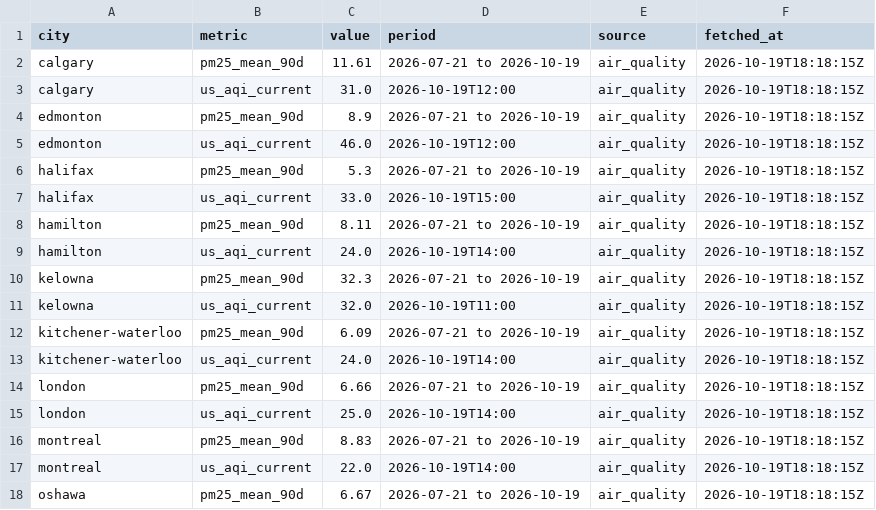
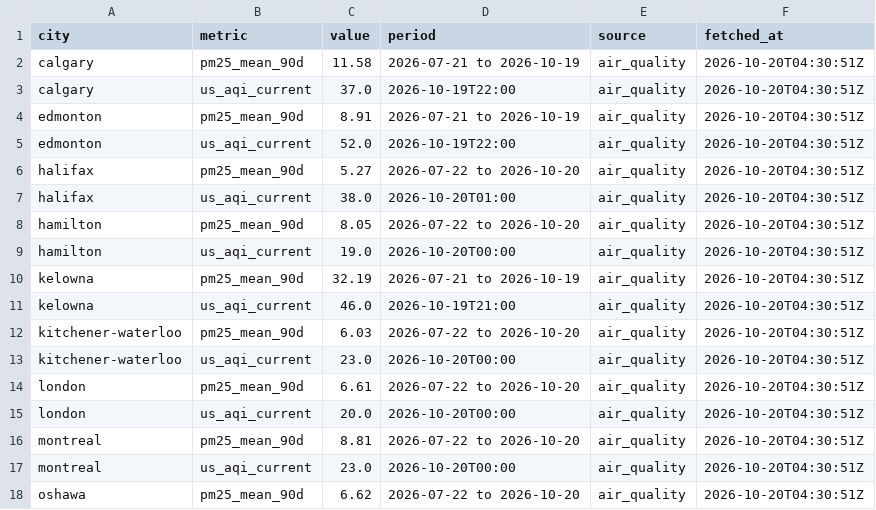
Before and after one commit to imran-ahmed377/city_rank_ai, a CSV file: data/metrics/air_quality.csv, drawn as a sheet; only a part is shown; the diff covers the shown part only.

```diff
--- a/data/metrics/air_quality.csv
+++ b/data/metrics/air_quality.csv
@@ -1,18 +1,18 @@
 city,metric,value,period,source,fetched_at
-calgary,pm25_mean_90d,11.61,2026-07-21 to 2026-10-19,air_quality,2026-10-19T18:18:15Z
-calgary,us_aqi_current,31.0,2026-10-19T12:00,air_quality,2026-10-19T18:18:15Z
-edmonton,pm25_mean_90d,8.9,2026-07-21 to 2026-10-19,air_quality,2026-10-19T18:18:15Z
-edmonton,us_aqi_current,46.0,2026-10-19T12:00,air_quality,2026-10-19T18:18:15Z
-halifax,pm25_mean_90d,5.3,2026-07-21 to 2026-10-19,air_quality,2026-10-19T18:18:15Z
-halifax,us_aqi_current,33.0,2026-10-19T15:00,air_quality,2026-10-19T18:18:15Z
-hamilton,pm25_mean_90d,8.11,2026-07-21 to 2026-10-19,air_quality,2026-10-19T18:18:15Z
-hamilton,us_aqi_current,24.0,2026-10-19T14:00,air_quality,2026-10-19T18:18:15Z
-kelowna,pm25_mean_90d,32.3,2026-07-21 to 2026-10-19,air_quality,2026-10-19T18:18:15Z
-kelowna,us_aqi_current,32.0,2026-10-19T11:00,air_quality,2026-10-19T18:18:15Z
-kitchener-waterloo,pm25_mean_90d,6.09,2026-07-21 to 2026-10-19,air_quality,2026-10-19T18:18:15Z
-kitchener-waterloo,us_aqi_current,24.0,2026-10-19T14:00,air_quality,2026-10-19T18:18:15Z
-london,pm25_mean_90d,6.66,2026-07-21 to 2026-10-19,air_quality,2026-10-19T18:18:15Z
-london,us_aqi_current,25.0,2026-10-19T14:00,air_quality,2026-10-19T18:18:15Z
-montreal,pm25_mean_90d,8.83,2026-07-21 to 2026-10-19,air_quality,2026-10-19T18:18:15Z
-montreal,us_aqi_current,22.0,2026-10-19T14:00,air_quality,2026-10-19T18:18:15Z
-oshawa,pm25_mean_90d,6.67,2026-07-21 to 2026-10-19,air_quality,2026-10-19T18:18:15Z
+calgary,pm25_mean_90d,11.58,2026-07-21 to 2026-10-19,air_quality,2026-10-20T04:30:51Z
+calgary,us_aqi_current,37.0,2026-10-19T22:00,air_quality,2026-10-20T04:30:51Z
+edmonton,pm25_mean_90d,8.91,2026-07-21 to 2026-10-19,air_quality,2026-10-20T04:30:51Z
+edmonton,us_aqi_current,52.0,2026-10-19T22:00,air_quality,2026-10-20T04:30:51Z
+halifax,pm25_mean_90d,5.27,2026-07-22 to 2026-10-20,air_quality,2026-10-20T04:30:51Z
+halifax,us_aqi_current,38.0,2026-10-20T01:00,air_quality,2026-10-20T04:30:51Z
+hamilton,pm25_mean_90d,8.05,2026-07-22 to 2026-10-20,air_quality,2026-10-20T04:30:51Z
+hamilton,us_aqi_current,19.0,2026-10-20T00:00,air_quality,2026-10-20T04:30:51Z
+kelowna,pm25_mean_90d,32.19,2026-07-21 to 2026-10-19,air_quality,2026-10-20T04:30:51Z
+kelowna,us_aqi_current,46.0,2026-10-19T21:00,air_quality,2026-10-20T04:30:51Z
+kitchener-waterloo,pm25_mean_90d,6.03,2026-07-22 to 2026-10-20,air_quality,2026-10-20T04:30:51Z
+kitchener-waterloo,us_aqi_current,23.0,2026-10-20T00:00,air_quality,2026-10-20T04:30:51Z
+london,pm25_mean_90d,6.61,2026-07-22 to 2026-10-20,air_quality,2026-10-20T04:30:51Z
+london,us_aqi_current,20.0,2026-10-20T00:00,air_quality,2026-10-20T04:30:51Z
+montreal,pm25_mean_90d,8.81,2026-07-22 to 2026-10-20,air_quality,2026-10-20T04:30:51Z
+montreal,us_aqi_current,23.0,2026-10-20T00:00,air_quality,2026-10-20T04:30:51Z
+oshawa,pm25_mean_90d,6.62,2026-07-22 to 2026-10-20,air_quality,2026-10-20T04:30:51Z
```
Also changed, not shown: 62 edited cells elsewhere in this file, data/history/rankings.csv, data/history/weather_observations.csv, 24 other files.
